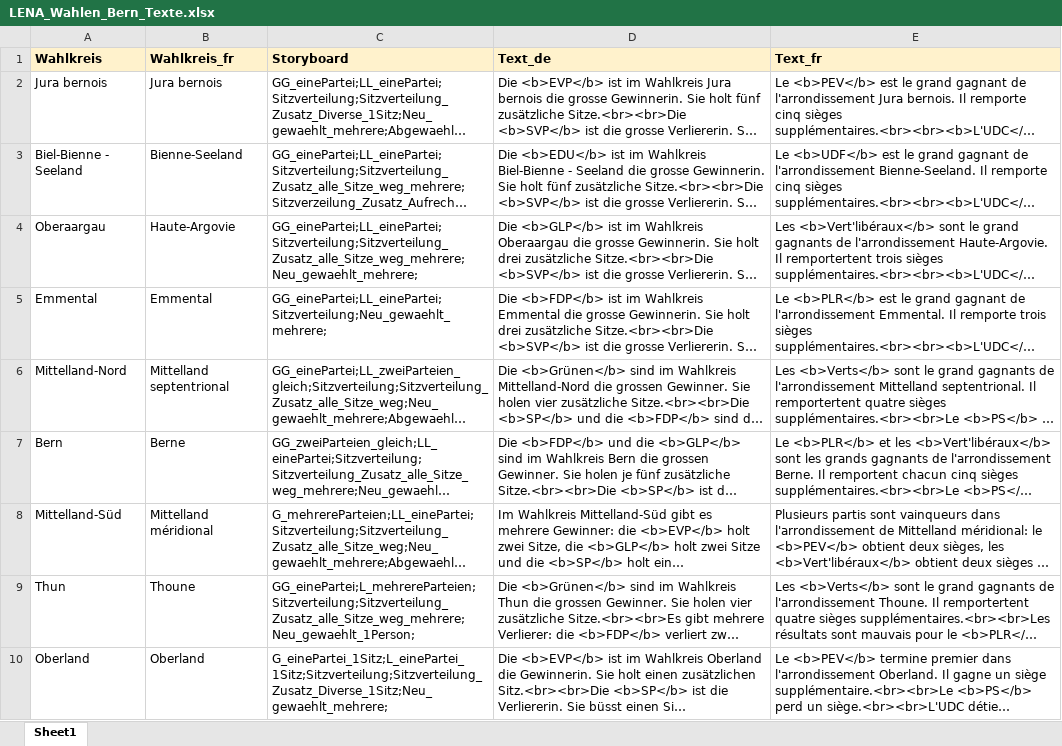
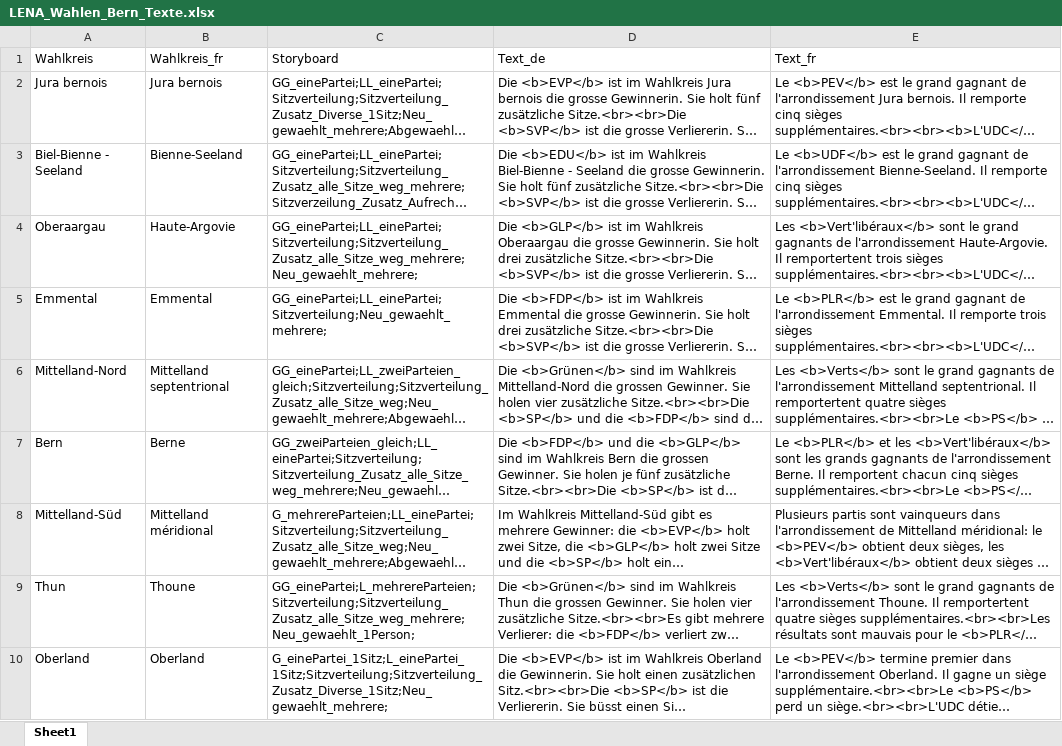
Before and after one commit to awp-finanznachrichten/lena_wahlen, an Excel workbook: Bern_2022/LENA_Wahlen_Bern_Texte.xlsx, sheet Sheet1, drawn as a sheet; long unchanged cells end in …; values as stored, in another font and other column widths than the file's, no borders; the diff names each change by its address in the sheet, - before the commit and + after, or states it on an @@ line.

```diff
--- a/Bern_2022/LENA_Wahlen_Bern_Texte.xlsx (sheet Sheet1)
+++ b/Bern_2022/LENA_Wahlen_Bern_Texte.xlsx (sheet Sheet1)
@@ A1:E1 fill: #FFF2CC → none, bold: on → off @@
```
Also changed, not shown: 3 other files.
